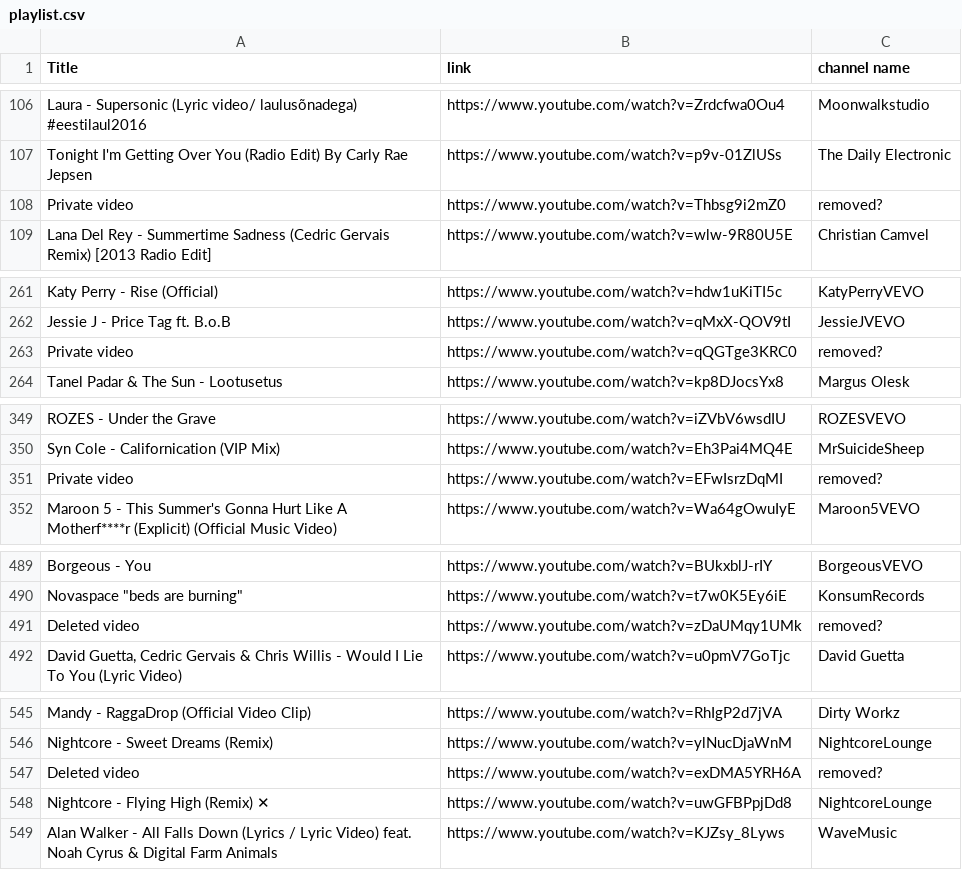
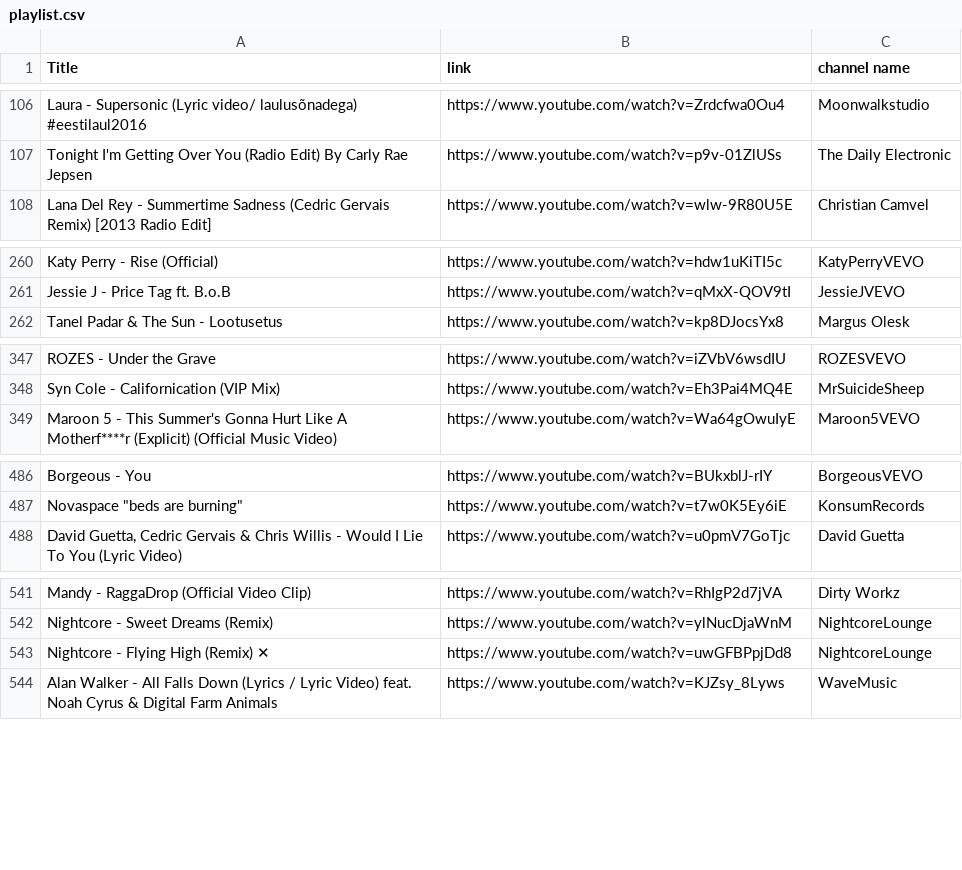
Before and after one commit to kusti420/BestSongsOfAllTime, a CSV file: playlist.csv, drawn as a sheet; only a part is shown, gaps mark what is left out; the diff covers the shown part only.

```diff
--- a/playlist.csv
+++ b/playlist.csv
@@ -107,3 +107,2 @@ Laura - Supersonic  (Lyric video/ laulusõnadega)       #eestilaul2016,https://w
 Tonight I'm Getting Over You (Radio Edit) By Carly Rae Jepsen,https://www.youtube.com/watch?v=p9v-01ZlUSs,The Daily Electronic
-Private video,https://www.youtube.com/watch?v=Thbsg9i2mZ0,removed?
 Lana Del Rey - Summertime Sadness (Cedric Gervais Remix) [2013 Radio Edit],https://www.youtube.com/watch?v=wlw-9R80U5E,Christian Camvel
@@ -262,3 +261,2 @@ Katy Perry - Rise (Official),https://www.youtube.com/watch?v=hdw1uKiTI5c,KatyPer
 Jessie J - Price Tag ft. B.o.B,https://www.youtube.com/watch?v=qMxX-QOV9tI,JessieJVEVO
-Private video,https://www.youtube.com/watch?v=qQGTge3KRC0,removed?
 Tanel Padar & The Sun - Lootusetus,https://www.youtube.com/watch?v=kp8DJocsYx8,Margus Olesk
@@ -350,3 +348,2 @@ ROZES - Under the Grave,https://www.youtube.com/watch?v=iZVbV6wsdIU,ROZESVEVO
 Syn Cole - Californication (VIP Mix),https://www.youtube.com/watch?v=Eh3Pai4MQ4E,MrSuicideSheep
-Private video,https://www.youtube.com/watch?v=EFwIsrzDqMI,removed?
 Maroon 5 - This Summer's Gonna Hurt Like A Motherf****r (Explicit) (Official Music Video),https://www.youtube.com/watch?v=Wa64gOwuIyE,Maroon5VEVO
@@ -490,3 +487,2 @@ Borgeous - You,https://www.youtube.com/watch?v=BUkxblJ-rIY,BorgeousVEVO
 "Novaspace ""beds are burning""",https://www.youtube.com/watch?v=t7w0K5Ey6iE,KonsumRecords
-Deleted video,https://www.youtube.com/watch?v=zDaUMqy1UMk,removed?
 "David Guetta, Cedric Gervais & Chris Willis - Would I Lie To You (Lyric Video)",https://www.youtube.com/watch?v=u0pmV7GoTjc,David Guetta
@@ -546,3 +542,2 @@ Mandy - RaggaDrop (Official Video Clip),https://www.youtube.com/watch?v=RhIgP2d7
 Nightcore - Sweet Dreams (Remix),https://www.youtube.com/watch?v=ylNucDjaWnM,NightcoreLounge
-Deleted video,https://www.youtube.com/watch?v=exDMA5YRH6A,removed?
 Nightcore  - Flying High (Remix) ✕,https://www.youtube.com/watch?v=uwGFBPpjDd8,NightcoreLounge
```
Also changed, not shown: 2 added rows and 31 removed rows elsewhere in this file, 1 other file.
